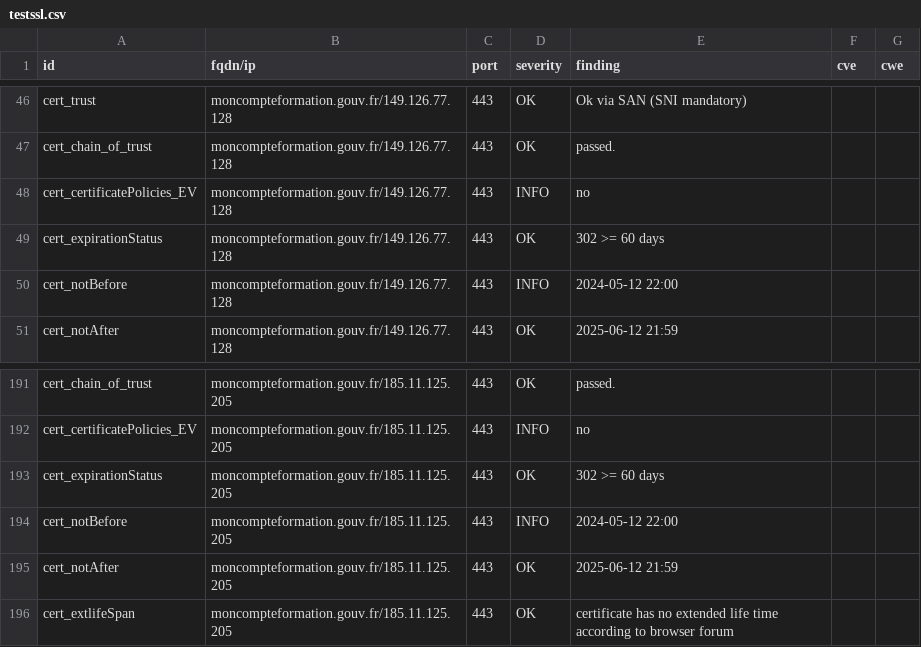
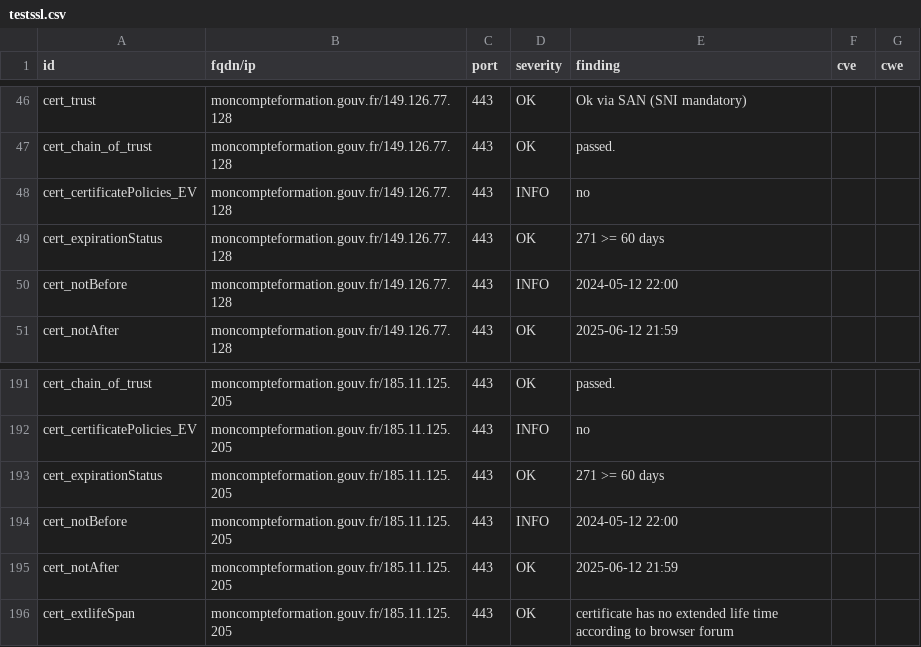
Before and after one commit to GKO-org/dashlordPrd7, a CSV file: results/aHR0cHM6Ly9tb25jb21wdGVmb3JtYXRpb24uZ291di5mcg==/testssl.csv, drawn as a sheet; only a part is shown, gaps mark what is left out.

```diff
--- a/results/aHR0cHM6Ly9tb25jb21wdGVmb3JtYXRpb24uZ291di5mcg==/testssl.csv
+++ b/results/aHR0cHM6Ly9tb25jb21wdGVmb3JtYXRpb24uZ291di5mcg==/testssl.csv
@@ -48,3 +48,3 @@
 "cert_certificatePolicies_EV","moncompteformation.gouv.fr/149.126.77.128","443","INFO","no","",""
-"cert_expirationStatus","moncompteformation.gouv.fr/149.126.77.128","443","OK","302 >= 60 days","",""
+"cert_expirationStatus","moncompteformation.gouv.fr/149.126.77.128","443","OK","271 >= 60 days","",""
 "cert_notBefore","moncompteformation.gouv.fr/149.126.77.128","443","INFO","2024-05-12 22:00","",""
@@ -192,3 +192,3 @@
 "cert_certificatePolicies_EV","moncompteformation.gouv.fr/185.11.125.205","443","INFO","no","",""
-"cert_expirationStatus","moncompteformation.gouv.fr/185.11.125.205","443","OK","302 >= 60 days","",""
+"cert_expirationStatus","moncompteformation.gouv.fr/185.11.125.205","443","OK","271 >= 60 days","",""
 "cert_notBefore","moncompteformation.gouv.fr/185.11.125.205","443","INFO","2024-05-12 22:00","",""
```
Also changed, not shown: 8 other files.
